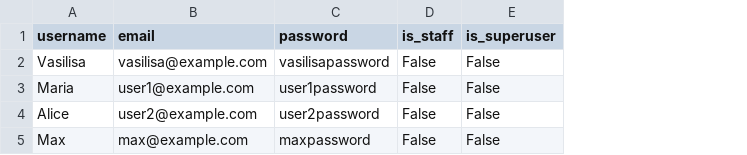
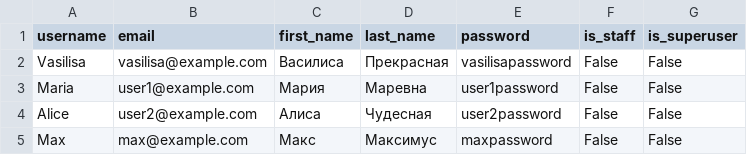
Before and after one commit to ElenaGruzintseva/foodgram, a CSV file: backend/data/users.csv, drawn as a sheet; the diff names each change by its address in the sheet, - before the commit and + after, or states it on an @@ line.

```diff
--- a/backend/data/users.csv
+++ b/backend/data/users.csv
+column C (first_name), rows 2-5: Василиса | Мария | Алиса | Макс
+column D (last_name), rows 2-5: Прекрасная | Маревна | Чудесная | Максимус
```
Also changed, not shown: 1 other file.
